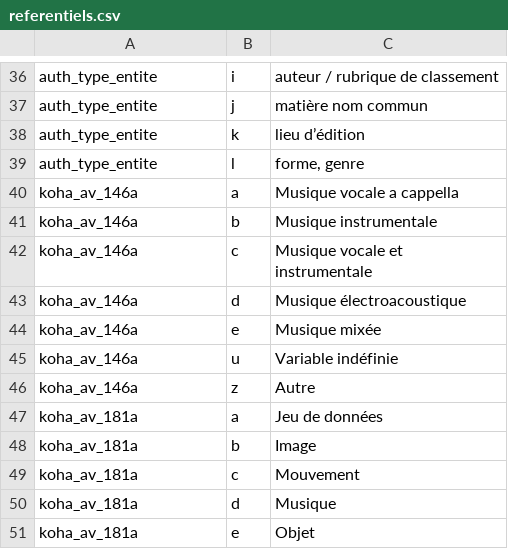
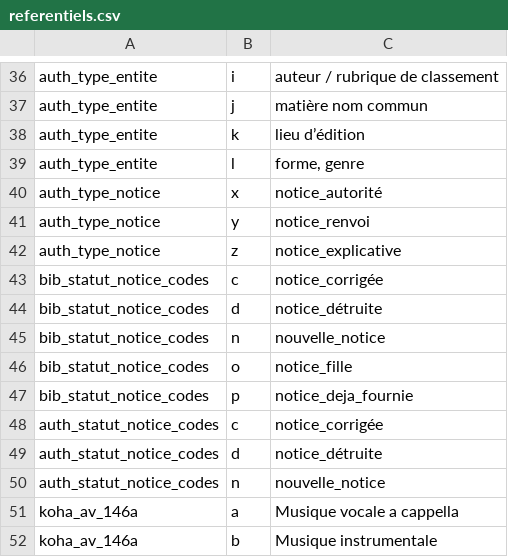
Before and after one commit to ragbx/rbxmarc, a CSV file: utils/referentiels/referentiels.csv, drawn as a sheet; only a part is shown, gaps mark what is left out; the shorter side is filled out with more unchanged rows.

```diff
--- a/utils/referentiels/referentiels.csv
+++ b/utils/referentiels/referentiels.csv
@@ -39,2 +39,13 @@ auth_type_entite,k,lieu d’édition
 auth_type_entite,l,"forme, genre"
+auth_type_notice,x,notice_autorité
+auth_type_notice,y,notice_renvoi
+auth_type_notice,z,notice_explicative
+bib_statut_notice_codes,c,notice_corrigée
+bib_statut_notice_codes,d,notice_détruite
+bib_statut_notice_codes,n,nouvelle_notice
+bib_statut_notice_codes,o,notice_fille
+bib_statut_notice_codes,p,notice_deja_fournie
+auth_statut_notice_codes,c,notice_corrigée
+auth_statut_notice_codes,d,notice_détruite
+auth_statut_notice_codes,n,nouvelle_notice
 koha_av_146a,a,Musique vocale a cappella
```
Also changed, not shown: utils/referentiels/referentiels_base.csv, 10 other files.
